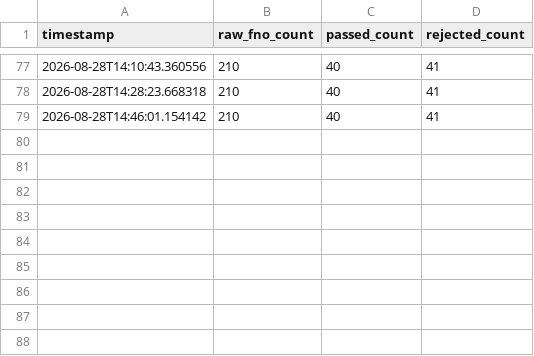
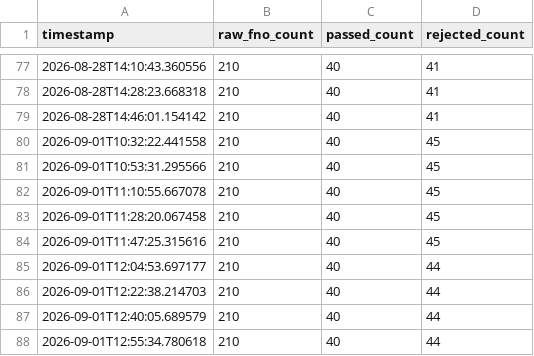
Before and after one commit to jacvar75/NiftyCrudeScanner, a CSV file: logs/stock_universe_filter.csv, drawn as a sheet; only a part is shown, gaps mark what is left out.

```diff
--- a/logs/stock_universe_filter.csv
+++ b/logs/stock_universe_filter.csv
@@ -79 +79,10 @@ timestamp,raw_fno_count,passed_count,rejected_count
 2026-08-28T14:46:01.154142,210,40,41
+2026-09-01T10:32:22.441558,210,40,45
+2026-09-01T10:53:31.295566,210,40,45
+2026-09-01T11:10:55.667078,210,40,45
+2026-09-01T11:28:20.067458,210,40,45
+2026-09-01T11:47:25.315616,210,40,45
+2026-09-01T12:04:53.697177,210,40,44
+2026-09-01T12:22:38.214703,210,40,44
+2026-09-01T12:40:05.689579,210,40,44
+2026-09-01T12:55:34.780618,210,40,44
```
Also changed, not shown: logs/crude_score_distribution.csv, 5 other files.
